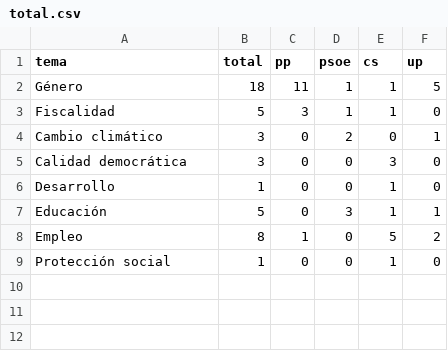
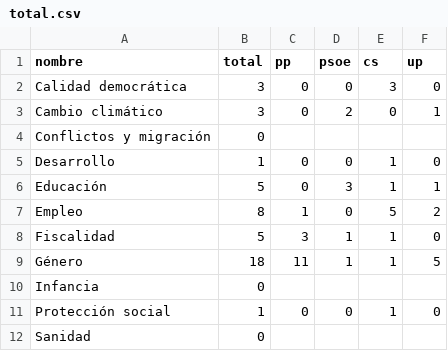
Before and after one commit to jorgeatgu/pqnvl, a CSV file: csv/total.csv, drawn as a sheet.

Commit message:
datasets

```diff
--- a/csv/total.csv
+++ b/csv/total.csv
@@ -1,6 +1,5 @@
-tema,total,pp,psoe,cs,up
-Género,18,11,1,1,5
-Fiscalidad,5,3,1,1,0
+nombre,total,pp,psoe,cs,up
+Calidad democrática,3,0,0,3,0
 Cambio climático,3,0,2,0,1
-Calidad democrática,3,0,0,3,0
+Conflictos y migración,0
 Desarrollo,1,0,0,1,0
@@ -8,2 +7,6 @@ Educación,5,0,3,1,1
 Empleo,8,1,0,5,2
+Fiscalidad,5,3,1,1,0
+Género,18,11,1,1,5
+Infancia,0
 Protección social,1,0,0,1,0
+Sanidad,0
```
Also changed, not shown: 4 other files.
